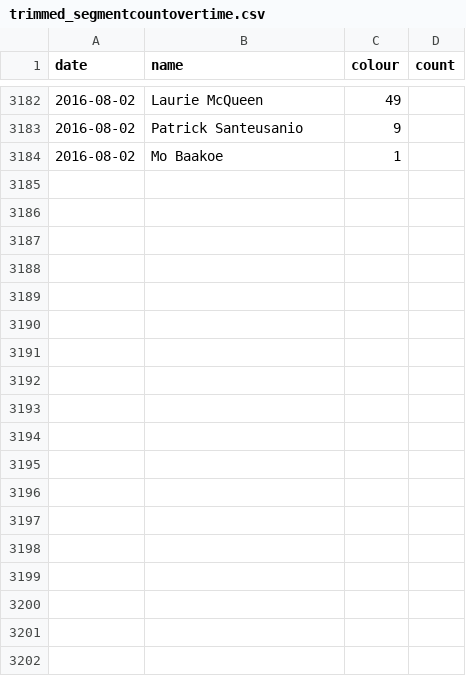
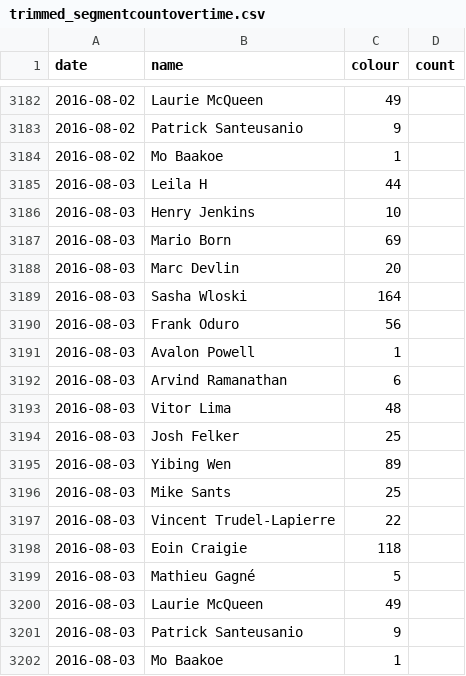
Before and after one commit to Josh2K/Josh2K.github.io, a CSV file: trimmed_segmentcountovertime.csv, drawn as a sheet; only a part is shown, gaps mark what is left out.

```diff
--- a/trimmed_segmentcountovertime.csv
+++ b/trimmed_segmentcountovertime.csv
@@ -3184 +3184,19 @@ date,name,colour,count
 2016-08-02,Mo Baakoe,1
+2016-08-03,Leila H,44
+2016-08-03,Henry Jenkins,10
+2016-08-03,Mario Born,69
+2016-08-03,Marc Devlin,20
+2016-08-03,Sasha Wloski,164
+2016-08-03,Frank Oduro,56
+2016-08-03,Avalon Powell,1
+2016-08-03,Arvind Ramanathan,6
+2016-08-03,Vitor Lima,48
+2016-08-03,Josh Felker,25
+2016-08-03,Yibing Wen,89
+2016-08-03,Mike Sants,25
+2016-08-03,Vincent Trudel-Lapierre,22
+2016-08-03,Eoin Craigie,118
+2016-08-03,Mathieu Gagné,5
+2016-08-03,Laurie McQueen,49
+2016-08-03,Patrick Santeusanio,9
+2016-08-03,Mo Baakoe,1
```
Also changed, not shown: distance.csv, segmentcountovertime.csv, 2 other files.
